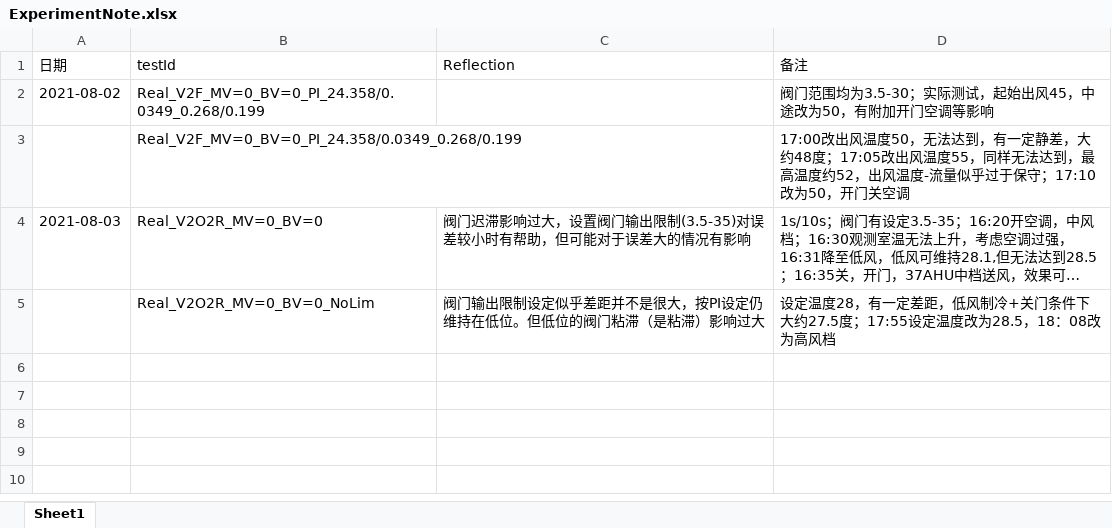
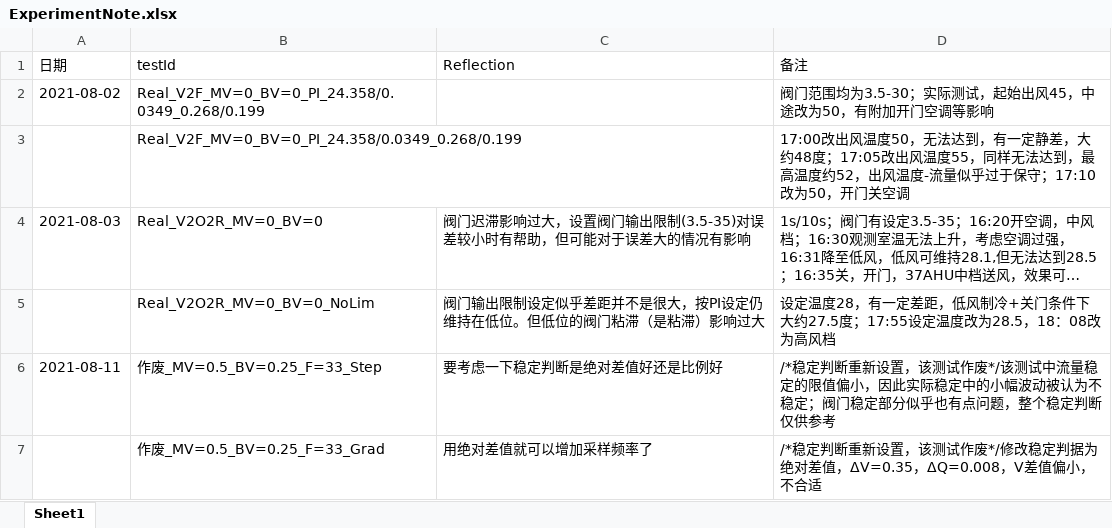
Before and after one commit to lxyandy66/CommandAndControl, an Excel workbook: ExperimentNote.xlsx, sheet Sheet1, drawn as a sheet; long unchanged cells end in …; values as stored, in another font and other column widths than the file's, no borders; the diff names each change by its address in the sheet, - before the commit and + after, or states it on an @@ line.

```diff
--- a/ExperimentNote.xlsx (sheet Sheet1)
+++ b/ExperimentNote.xlsx (sheet Sheet1)
+row 6: 2021-08-11 | 作废_MV=0.5_BV=0.25_F=33_Step | 要考虑一下稳定判断是绝对差值好还是比例好 | /*稳定判断重新设置，该测试作废*/该测试中流量稳定的限值偏小，因此实际稳定中的小幅波动被认为不稳定；阀门稳定部分似乎也有点问题，整个稳定判断仅供参考
+row 7:  | 作废_MV=0.5_BV=0.25_F=33_Grad | 用绝对差值就可以增加采样频率了 | /*稳定判断重新设置，该测试作废*/修改稳定判据为绝对差值，ΔV=0.35，ΔQ=0.008，V差值偏小，不合适
```
Also changed, not shown: 1 other file.
